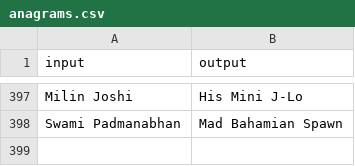
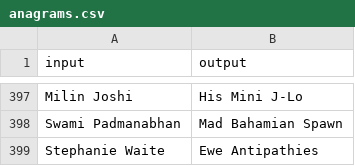
Before and after one commit to BLSHEE22/name-anagram-generator, a CSV file: data/raw/anagrams.csv, drawn as a sheet; only a part is shown, gaps mark what is left out.

Commit message:
check todo list

```diff
--- a/data/raw/anagrams.csv
+++ b/data/raw/anagrams.csv
@@ -398 +398,2 @@ Milin Joshi,His Mini J-Lo
 Swami Padmanabhan,Mad Bahamian Spawn
+Stephanie Waite,Ewe Antipathies
```
Also changed, not shown: 3 other files.
